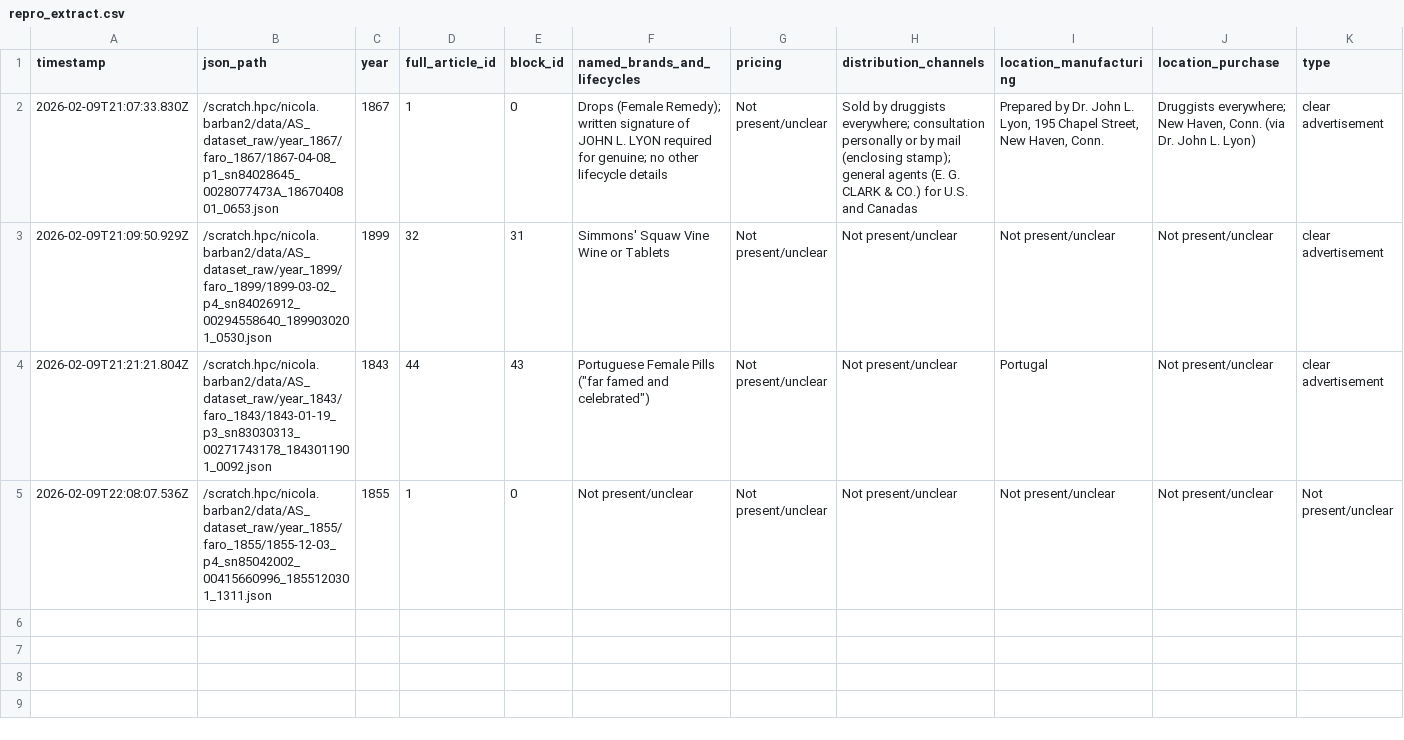
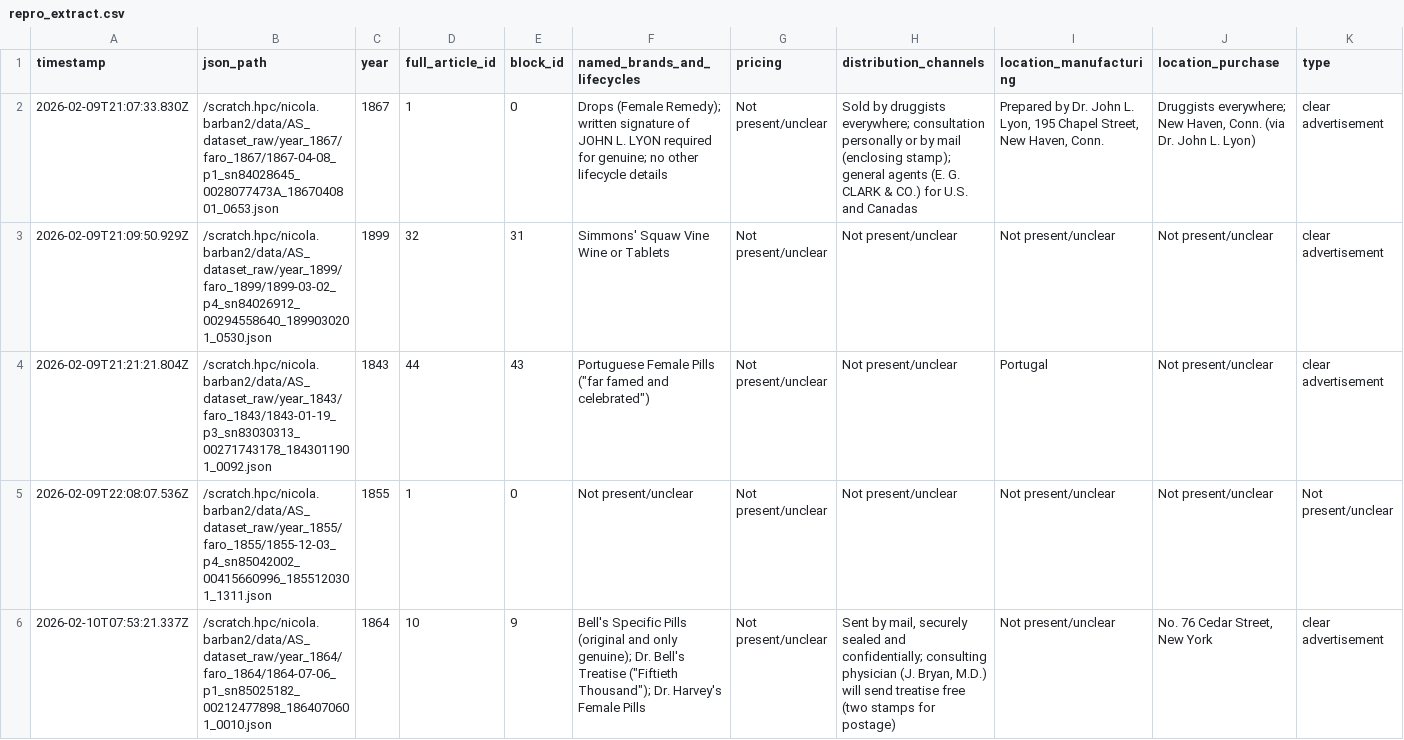
Before and after one commit to nicolabarban/fertility_ads, a CSV file: data/repro_extract.csv, drawn as a sheet; only a part is shown; rows hold the shown columns only; the diff names each change by its address in the sheet, - before the commit and + after, or states it on an @@ line.

Commit message:
Append repro extraction

```diff
--- a/data/repro_extract.csv
+++ b/data/repro_extract.csv
+row 6: 2026-02-10T07:53:21.337Z | /scratch.hpc/nicola.barban2/data/AS_dataset_raw/year_1864/faro_1864/1864-07-06_p1_sn85025182_00212477898_1864070601_0010.json | 1864 | 10 | 9 | Bell's Specific Pills (original and only genuine); Dr. Bell's Treatise ("Fiftieth Thousand"); Dr. Harvey's Female Pills | Not present/unclear | Sent by mail, securely sealed and confidentially; consulting physician (J. Bryan, M.D.) will send treatise free (two stamps for postage) | Not present/unclear | No. 76 Cedar Street, New York | clear advertisement
```
